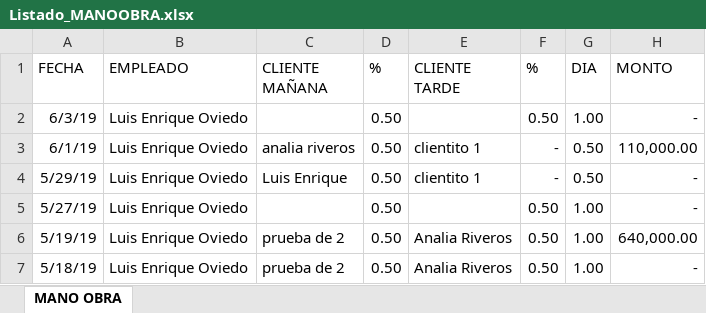
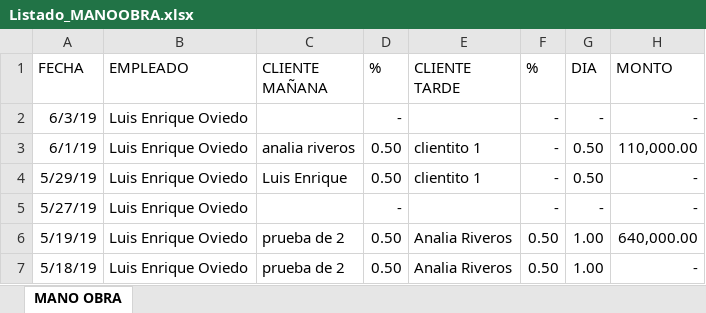
Before and after one commit to loviedo/asispro_crm, an Excel workbook: Listado_MANOOBRA.xlsx, sheet MANO OBRA, drawn as a sheet; only a part is shown; values as stored, in another font and other column widths than the file's, no borders; the diff names each change by its address in the sheet, - before the commit and + after, or states it on an @@ line.

```diff
--- a/Listado_MANOOBRA.xlsx (sheet MANO OBRA)
+++ b/Listado_MANOOBRA.xlsx (sheet MANO OBRA)
-D2 (%): 0.50
+D2 (%): -
-F2 (%): 0.50
+F2 (%): -
-G2 (DIA): 1.00
+G2 (DIA): -
-D5 (%): 0.50
+D5 (%): -
-F5 (%): 0.50
+F5 (%): -
-G5 (DIA): 1.00
+G5 (DIA): -
```
Also changed, not shown: LIQ_20196_1_1.xlsx, LIQ_20196_1_345.xlsx, 5 other files.
